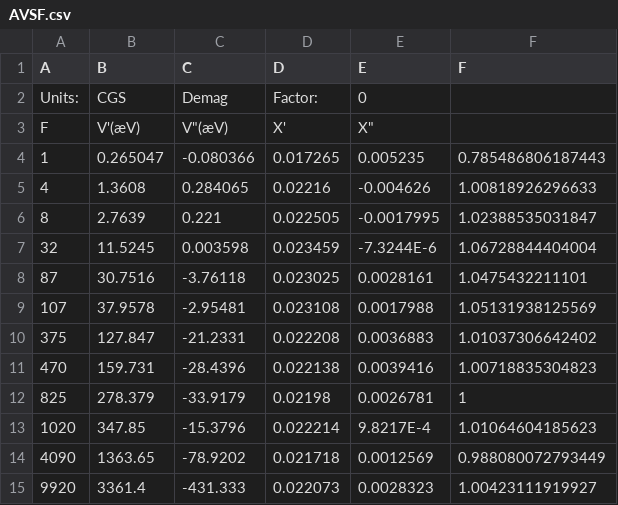
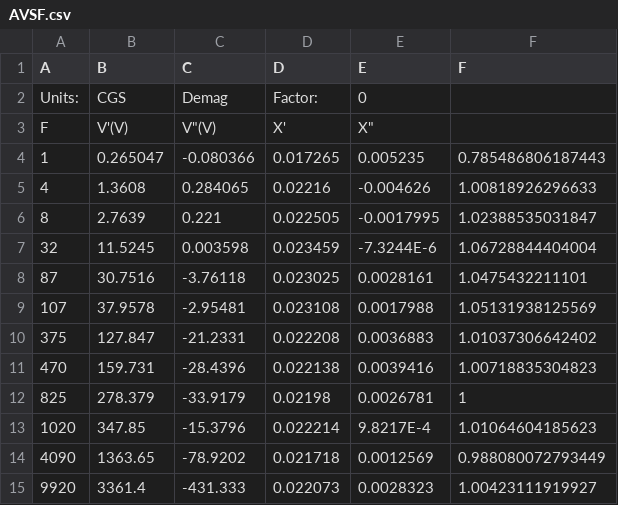
Before and after one commit to gbasso1991/240604_Suscep_FS, a CSV file: data_240604/AVSF.csv, drawn as a sheet; the diff names each change by its address in the sheet, - before the commit and + after, or states it on an @@ line.

```diff
--- a/data_240604/AVSF.csv
+++ b/data_240604/AVSF.csv
-B3 (B): V'(æV)
+B3 (B): V'(V)
-C3 (C): V"(æV)
+C3 (C): V"(V)
```
Also changed, not shown: 1 other file.
